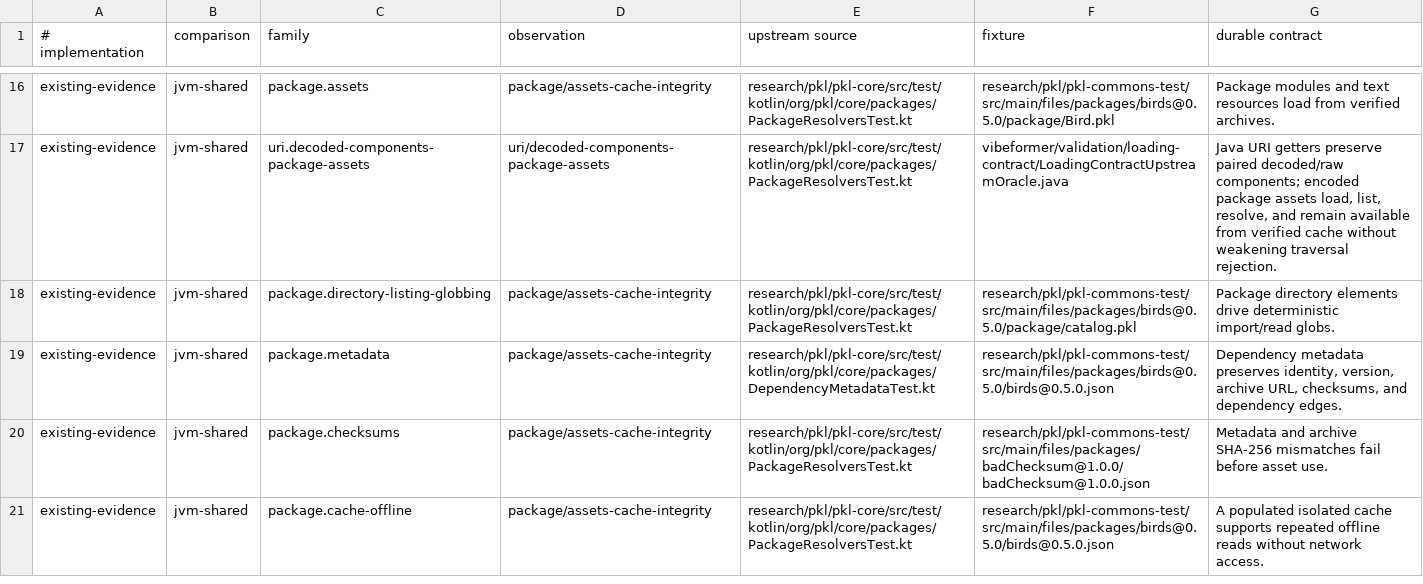
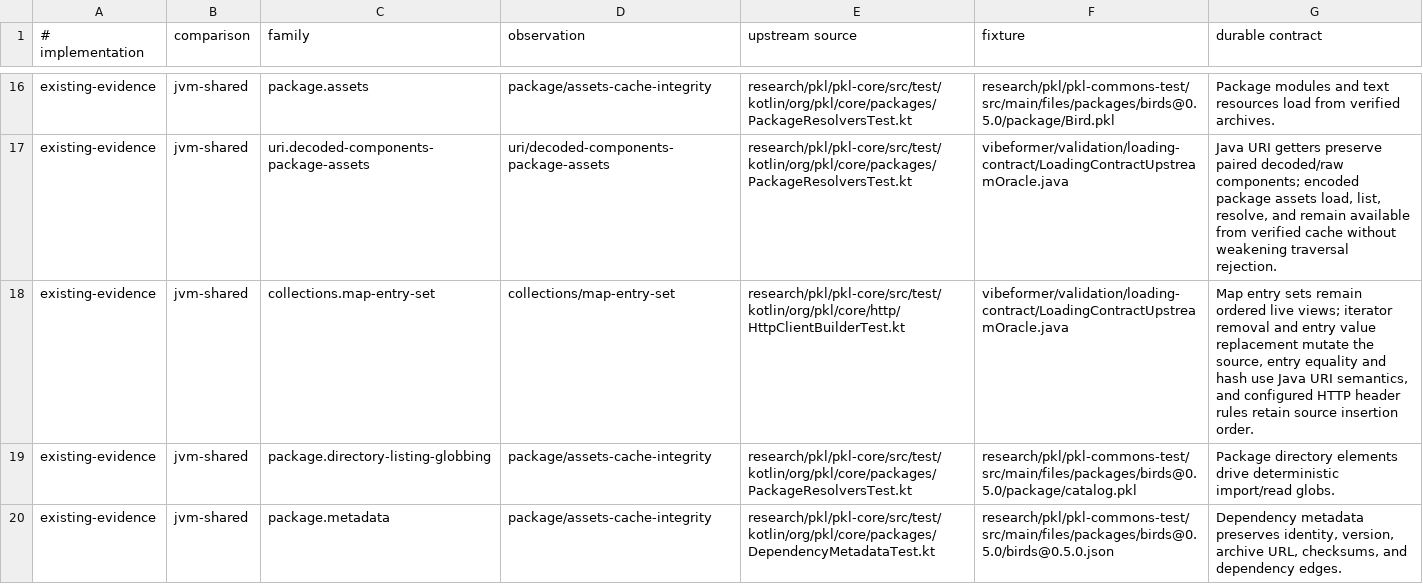
Before and after one commit to dripsharp/dripsharp, a TSV file: vibeformer/validation/loading-contract/ContractEvidence.tsv, drawn as a sheet; only a part is shown, gaps mark what is left out; the shorter side is filled out with more unchanged rows.

Commit message:
Restore live Java Map entry-set semantics

```diff
--- a/vibeformer/validation/loading-contract/ContractEvidence.tsv
+++ b/vibeformer/validation/loading-contract/ContractEvidence.tsv
@@ -17,2 +17,3 @@ existing-evidence	jvm-shared	package.assets	package/assets-cache-integrity	resea
 existing-evidence	jvm-shared	uri.decoded-components-package-assets	uri/decoded-components-package-assets	research/pkl/pkl-core/src/test/kotlin/org/pkl/core/packages/PackageResolversTest.kt	vibeformer/validation/loading-contract/LoadingContractUpstreamOracle.java	Java URI getters preserve paired decoded/raw components; encoded package assets load, list, resolve, and remain available from verified cache without weakening traversal rejection.
+existing-evidence	jvm-shared	collections.map-entry-set	collections/map-entry-set	research/pkl/pkl-core/src/test/kotlin/org/pkl/core/http/HttpClientBuilderTest.kt	vibeformer/validation/loading-contract/LoadingContractUpstreamOracle.java	Map entry sets remain ordered live views; iterator removal and entry value replacement mutate the source, entry equality and hash use Java URI semantics, and configured HTTP header rules retain source insertion order.
 existing-evidence	jvm-shared	package.directory-listing-globbing	package/assets-cache-integrity	research/pkl/pkl-core/src/test/kotlin/org/pkl/core/packages/PackageResolversTest.kt	research/pkl/pkl-commons-test/src/main/files/packages/birds@0.5.0/package/catalog.pkl	Package directory elements drive deterministic import/read globs.
```
Also changed, not shown: vibeformer/validation/loading-contract/ContractExpectations.tsv, 8 other files.
